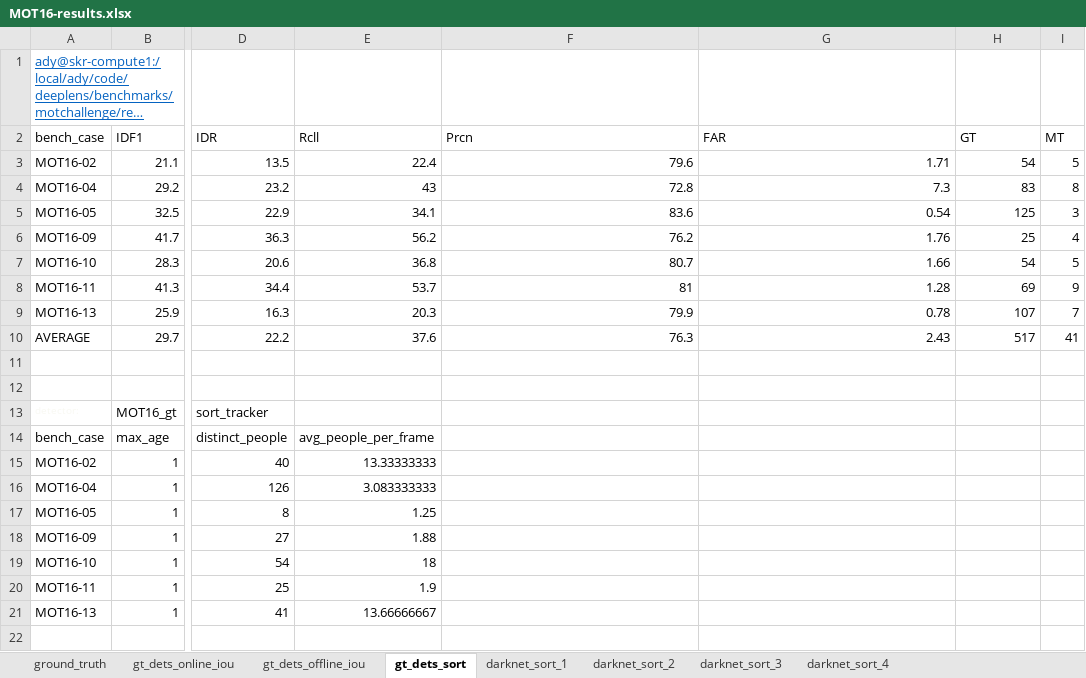
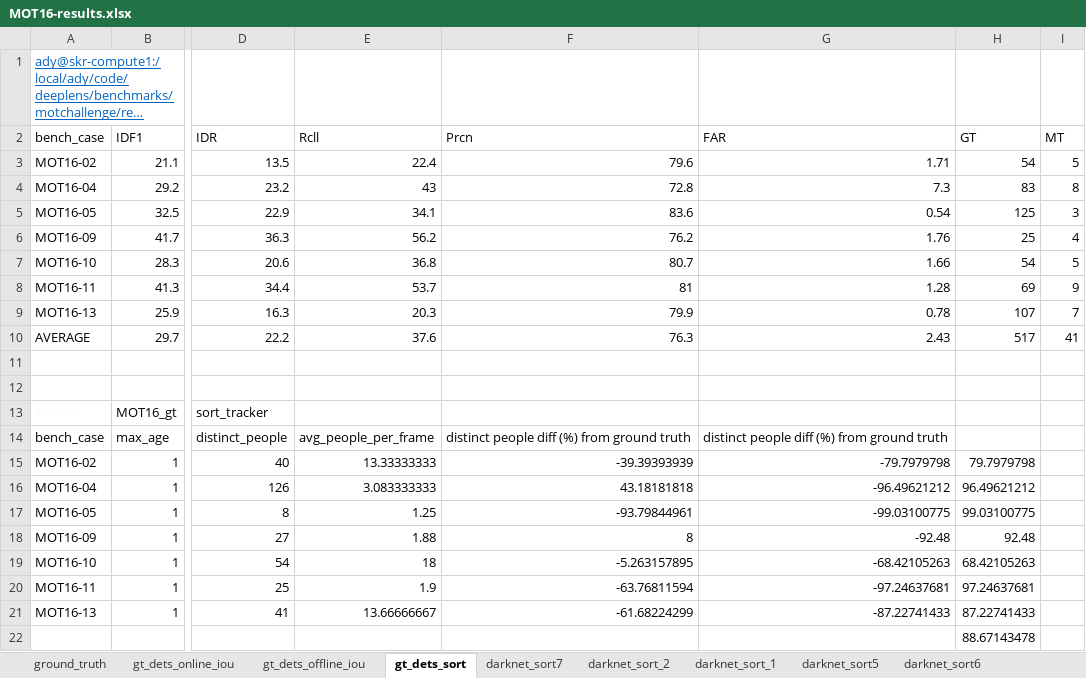
Before and after one commit to sjyk/deeplens, an Excel workbook: results/MOT16-results.xlsx, sheet gt_dets_sort, drawn as a sheet; only a part is shown, gaps mark what is left out; long unchanged cells end in …; values as stored, in another font and other column widths than the file's, no borders; rows hold the shown columns only; the diff names each change by its address in the sheet, - before the commit and + after, or states it on an @@ line.

Commit message:
results for different params of the sort tracker

```diff
--- a/results/MOT16-results.xlsx (sheet gt_dets_sort)
+++ b/results/MOT16-results.xlsx (sheet gt_dets_sort)
+sheet tab: darknet_sort7
+sheet tab: darknet_sort5
+sheet tab: darknet_sort6
@@ sheet tab order changed: ground_truth | gt_dets_online_iou | gt_dets_offline_iou | gt_dets_sort | darknet_sort7 | darknet_sort_2 | darknet_sort_1 | darknet_sort5 | darknet_sort6 @@
-F14 (Prcn): (empty)
+F14 (Prcn): distinct people diff (%) from ground truth
-G14 (FAR): (empty)
+G14 (FAR): distinct people diff (%) from ground truth
-F15 (Prcn): (empty)
+F15 (Prcn): -39.39393939
-G15 (FAR): (empty)
+G15 (FAR): -79.7979798
-H15 (GT): (empty)
+H15 (GT): 79.7979798
-F16 (Prcn): (empty)
+F16 (Prcn): 43.18181818
-G16 (FAR): (empty)
+G16 (FAR): -96.49621212
-H16 (GT): (empty)
+H16 (GT): 96.49621212
-F17 (Prcn): (empty)
+F17 (Prcn): -93.79844961
-G17 (FAR): (empty)
+G17 (FAR): -99.03100775
-H17 (GT): (empty)
+H17 (GT): 99.03100775
-F18 (Prcn): (empty)
+F18 (Prcn): 8
-G18 (FAR): (empty)
+G18 (FAR): -92.48
-H18 (GT): (empty)
+H18 (GT): 92.48
-F19 (Prcn): (empty)
+F19 (Prcn): -5.263157895
-G19 (FAR): (empty)
+G19 (FAR): -68.42105263
-H19 (GT): (empty)
+H19 (GT): 68.42105263
-F20 (Prcn): (empty)
+F20 (Prcn): -63.76811594
-G20 (FAR): (empty)
+G20 (FAR): -97.24637681
-H20 (GT): (empty)
+H20 (GT): 97.24637681
-F21 (Prcn): (empty)
+F21 (Prcn): -61.68224299
-G21 (FAR): (empty)
+G21 (FAR): -87.22741433
-H21 (GT): (empty)
+H21 (GT): 87.22741433
+row 22:  |  |  |  |  |  | 88.67143478
```
Also changed, not shown: sheet gt_dets_online_iou, sheet gt_dets_offline_iou, sheet darknet_sort_2, sheet darknet_sort_1, sheet 1, sheet darknet_sort_3, other sheet tabs, 4 other files.
